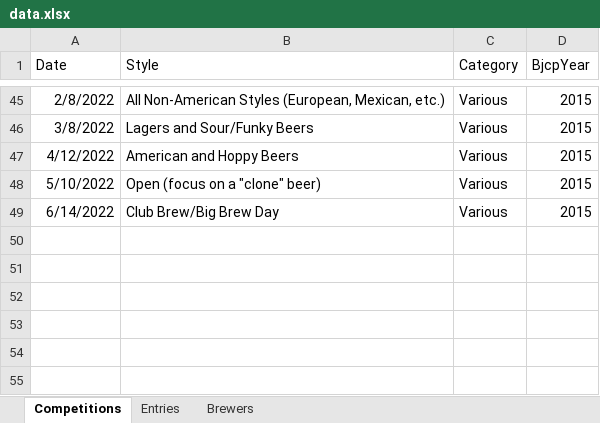
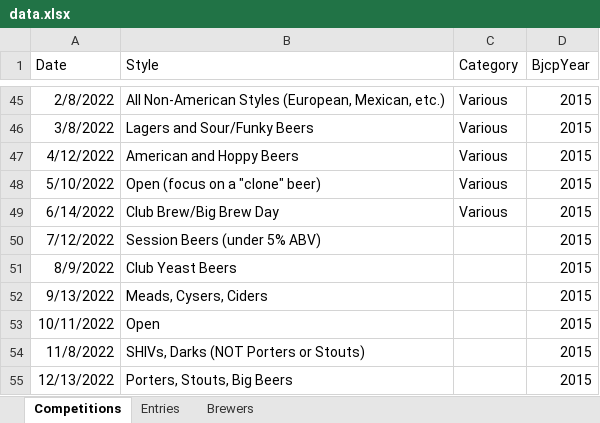
Before and after one commit to acurtis166/ames-brewers-league, an Excel workbook: data.xlsx, sheet Competitions, drawn as a sheet; only a part is shown, gaps mark what is left out; values as stored, in another font and other column widths than the file's, no borders; table styles not drawn; the diff names each change by its address in the sheet, - before the commit and + after, or states it on an @@ line.

```diff
--- a/data.xlsx (sheet Competitions)
+++ b/data.xlsx (sheet Competitions)
+row 50: 7/12/2022 | Session Beers (under 5% ABV) |  | 2015
+row 51: 8/9/2022 | Club Yeast Beers |  | 2015
+row 52: 9/13/2022 | Meads, Cysers, Ciders |  | 2015
+row 53: 10/11/2022 | Open |  | 2015
+row 54: 11/8/2022 | SHIVs, Darks (NOT Porters or Stouts) |  | 2015
+row 55: 12/13/2022 | Porters, Stouts, Big Beers |  | 2015
```
Also changed, not shown: 1 other file.
